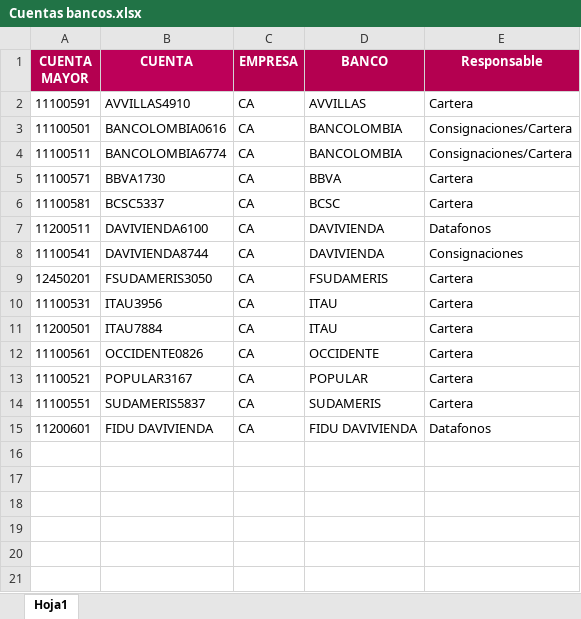
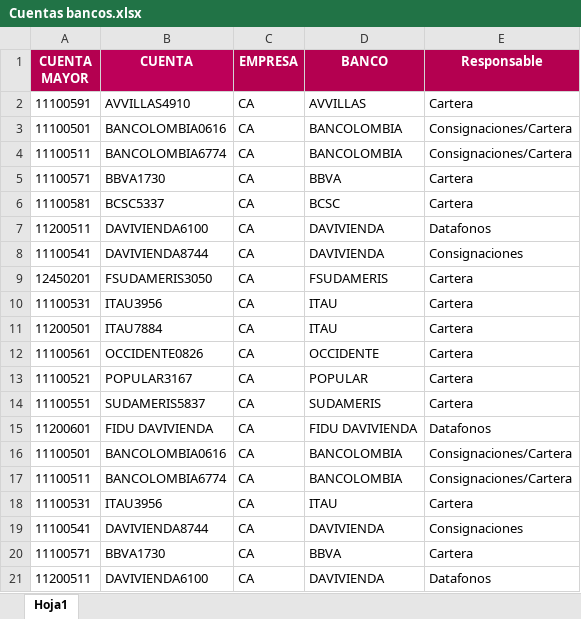
Before and after one commit to sandragarcia-art/portal-contable-popsy, an Excel workbook: Cuentas bancos.xlsx, sheet Hoja1, drawn as a sheet; values as stored, in another font and other column widths than the file's, no borders; the diff names each change by its address in the sheet, - before the commit and + after, or states it on an @@ line.

Commit message:
Add files via upload

```diff
--- a/Cuentas bancos.xlsx (sheet Hoja1)
+++ b/Cuentas bancos.xlsx (sheet Hoja1)
+row 16: 11100501 | BANCOLOMBIA0616 | CA | BANCOLOMBIA | Consignaciones/Cartera
+row 17: 11100511 | BANCOLOMBIA6774 | CA | BANCOLOMBIA | Consignaciones/Cartera
+row 18: 11100531 | ITAU3956 | CA | ITAU | Cartera
+row 19: 11100541 | DAVIVIENDA8744 | CA | DAVIVIENDA | Consignaciones
+row 20: 11100571 | BBVA1730 | CA | BBVA | Cartera
+row 21: 11200511 | DAVIVIENDA6100 | CA | DAVIVIENDA | Datafonos
```
